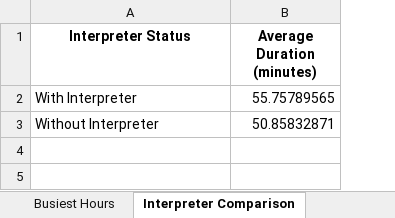
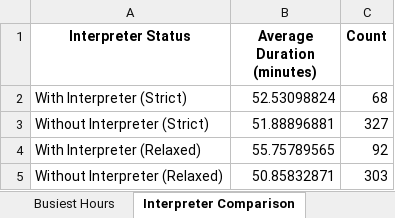
Before and after one commit to asmaawnuh/data-analysis, an Excel workbook: 2522_monthly_analysis.xlsx, sheet Interpreter Comparison, drawn as a sheet; values as stored, in another font and other column widths than the file's, no borders; addresses are those after the commit; the diff names each change by its address in the sheet, - before the commit and + after, or states it on an @@ line.

```diff
--- a/2522_monthly_analysis.xlsx (sheet Interpreter Comparison)
+++ b/2522_monthly_analysis.xlsx (sheet Interpreter Comparison)
+column C (Count), rows 4-5: 92 | 303
+row 2: With Interpreter (Strict) | 52.53098824 | 68
+row 3: Without Interpreter (Strict) | 51.88896881 | 327
-A4 (Interpreter Status): With Interpreter
+A4 (Interpreter Status): With Interpreter (Relaxed)
-A5 (Interpreter Status): Without Interpreter
+A5 (Interpreter Status): Without Interpreter (Relaxed)
```
Also changed, not shown: sheet All Processed Data, sheet Avg Clients per Weekday, sheet Summary Statistics, other sheet tabs, 1 other file.
